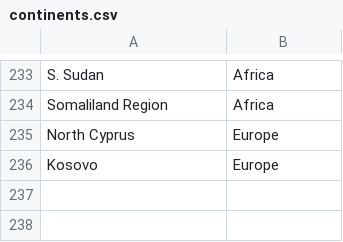
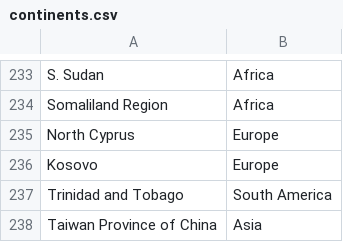
Before and after one commit to melvinalex7/FIT3179, a CSV file: Assignment_2/data/continents.csv, drawn as a sheet; only a part is shown, gaps mark what is left out; the diff names each change by its address in the sheet, - before the commit and + after, or states it on an @@ line.

Commit message:
Update continents.csv

```diff
--- a/Assignment_2/data/continents.csv
+++ b/Assignment_2/data/continents.csv
+row 237: Trinidad and Tobago | South America
+row 238: Taiwan Province of China | Asia
```
